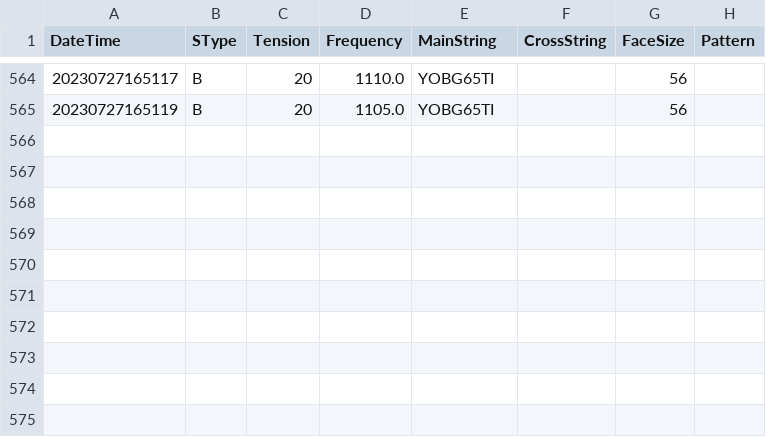
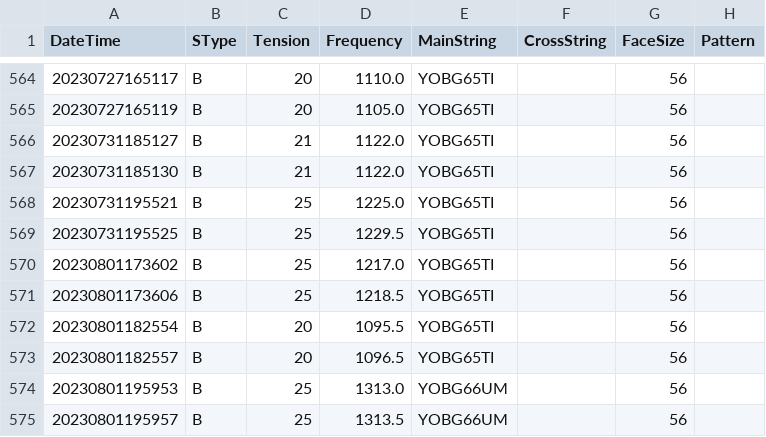
Before and after one commit to sugi-juku/get-tension, a CSV file: stdata_b.csv, drawn as a sheet; only a part is shown, gaps mark what is left out; the diff names each change by its address in the sheet, - before the commit and + after, or states it on an @@ line.

```diff
--- a/stdata_b.csv
+++ b/stdata_b.csv
+row 566: 20230731185127 | B | 21 | 1122.0 | YOBG65TI |  | 56
+row 567: 20230731185130 | B | 21 | 1122.0 | YOBG65TI |  | 56
+row 568: 20230731195521 | B | 25 | 1225.0 | YOBG65TI |  | 56
+row 569: 20230731195525 | B | 25 | 1229.5 | YOBG65TI |  | 56
+row 570: 20230801173602 | B | 25 | 1217.0 | YOBG65TI |  | 56
+row 571: 20230801173606 | B | 25 | 1218.5 | YOBG65TI |  | 56
+row 572: 20230801182554 | B | 20 | 1095.5 | YOBG65TI |  | 56
+row 573: 20230801182557 | B | 20 | 1096.5 | YOBG65TI |  | 56
+row 574: 20230801195953 | B | 25 | 1313.0 | YOBG66UM |  | 56
+row 575: 20230801195957 | B | 25 | 1313.5 | YOBG66UM |  | 56
```
Also changed, not shown: lrdata01_b.csv, lrdata01_t.csv, 17 other files.
